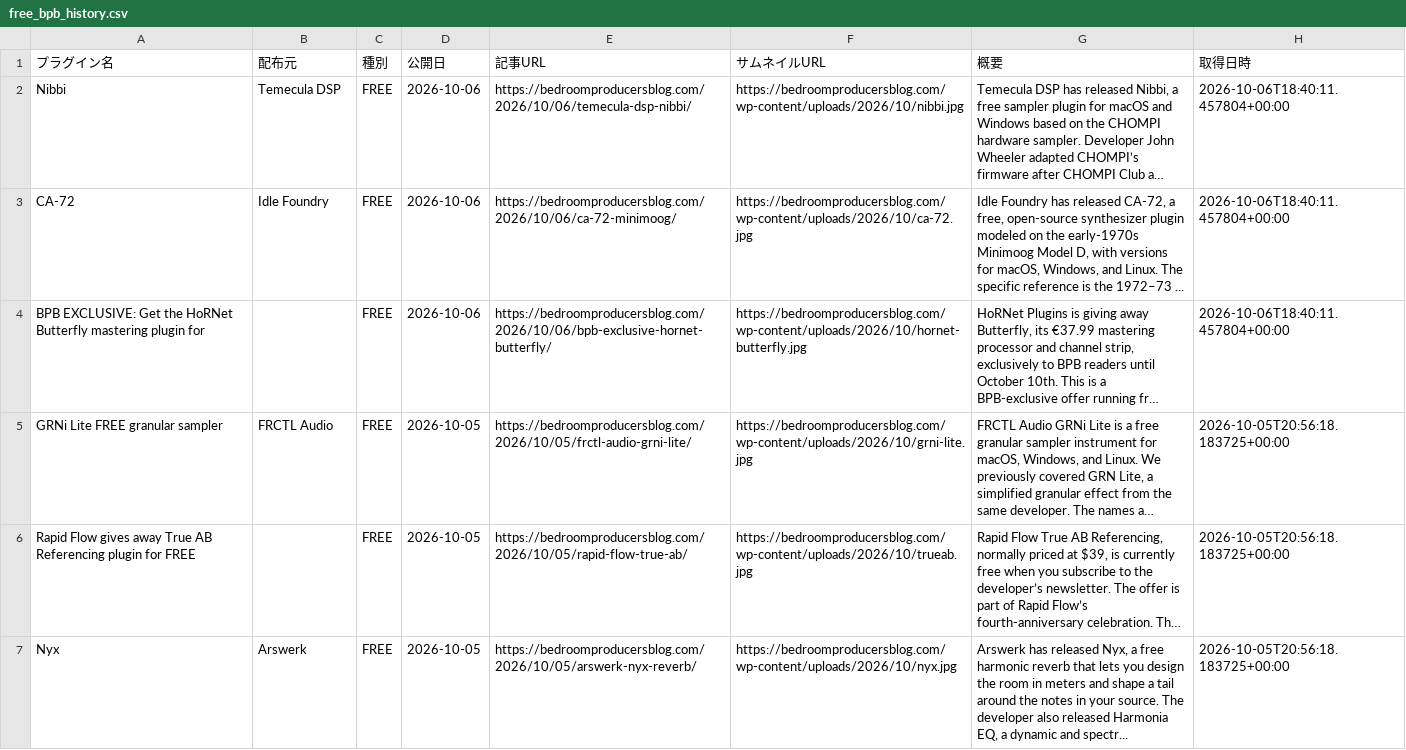
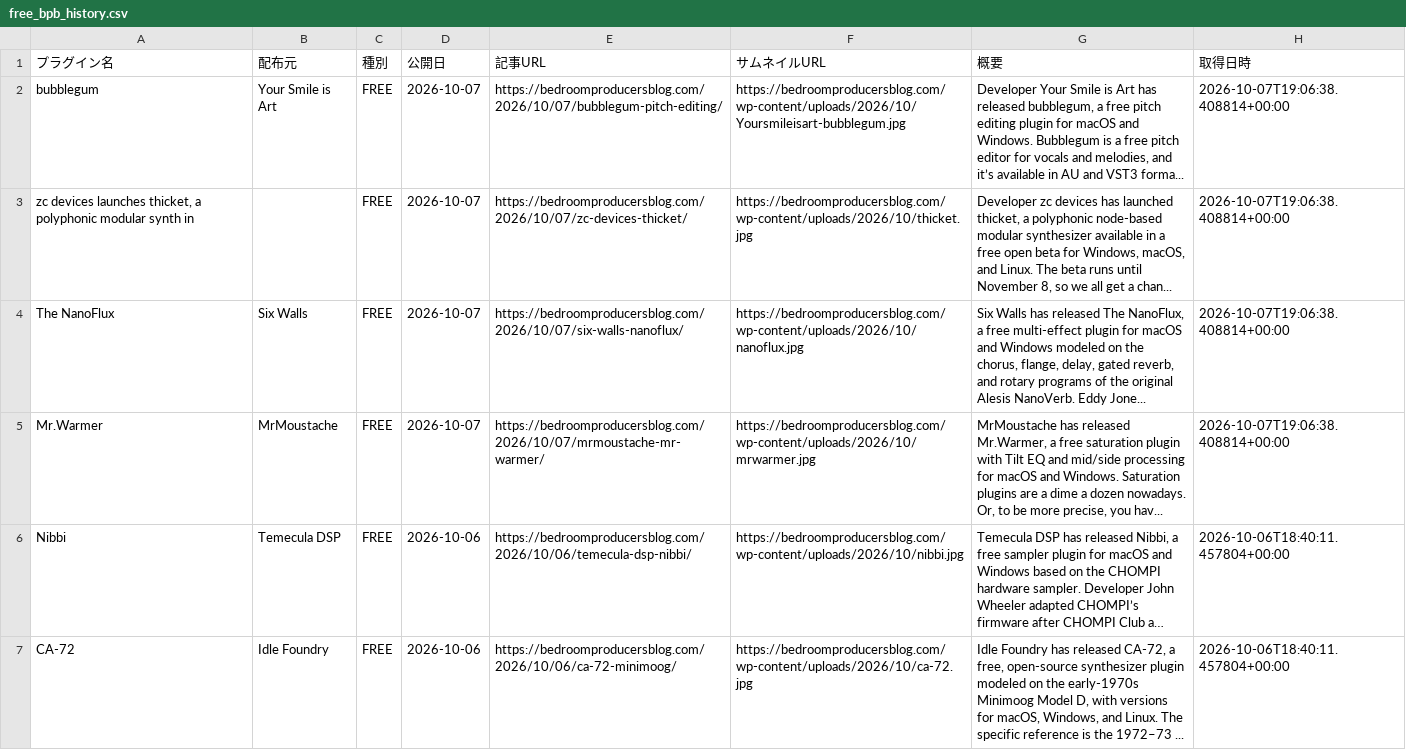
Before and after one commit to Plugin-Tsushin/plugin-boutique-scraper, a CSV file: output/free_bpb_history.csv, drawn as a sheet; only a part is shown; the shorter side is filled out with more unchanged rows; long unchanged cells end in …; the diff names each change by its address in the sheet, - before the commit and + after, or states it on an @@ line.

```diff
--- a/output/free_bpb_history.csv
+++ b/output/free_bpb_history.csv
+row 2: bubblegum | Your Smile is Art | FREE | 2026-10-07 | https://bedroomproducersblog.com/2026/10/07/bubblegum-pitch-editing/ | https://bedroomproducersblog.com/wp-content/uploads/2026/10/Yoursmileisart-bubblegum.jpg | Developer Your Smile is Art has released bubblegum, a free pitch editing plugin for macOS and Windows. Bubblegum is a free pitch editor for vocals and melodies, and it’s available in AU and VST3 forma... | 2026-10-07T19:06:38.408814+00:00
+row 3: zc devices launches thicket, a polyphonic modular synth in |  | FREE | 2026-10-07 | https://bedroomproducersblog.com/2026/10/07/zc-devices-thicket/ | https://bedroomproducersblog.com/wp-content/uploads/2026/10/thicket.jpg | Developer zc devices has launched thicket, a polyphonic node-based modular synthesizer available in a free open beta for Windows, macOS, and Linux. The beta runs until November 8, so we all get a chan... | 2026-10-07T19:06:38.408814+00:00
+row 4: The NanoFlux | Six Walls | FREE | 2026-10-07 | https://bedroomproducersblog.com/2026/10/07/six-walls-nanoflux/ | https://bedroomproducersblog.com/wp-content/uploads/2026/10/nanoflux.jpg | Six Walls has released The NanoFlux, a free multi-effect plugin for macOS and Windows modeled on the chorus, flange, delay, gated reverb, and rotary programs of the original Alesis NanoVerb. Eddy Jone... | 2026-10-07T19:06:38.408814+00:00
+row 5: Mr.Warmer | MrMoustache | FREE | 2026-10-07 | https://bedroomproducersblog.com/2026/10/07/mrmoustache-mr-warmer/ | https://bedroomproducersblog.com/wp-content/uploads/2026/10/mrwarmer.jpg | MrMoustache has released Mr.Warmer, a free saturation plugin with Tilt EQ and mid/side processing for macOS and Windows. Saturation plugins are a dime a dozen nowadays. Or, to be more precise, you hav... | 2026-10-07T19:06:38.408814+00:00
```
Also changed, not shown: 1 other file.
